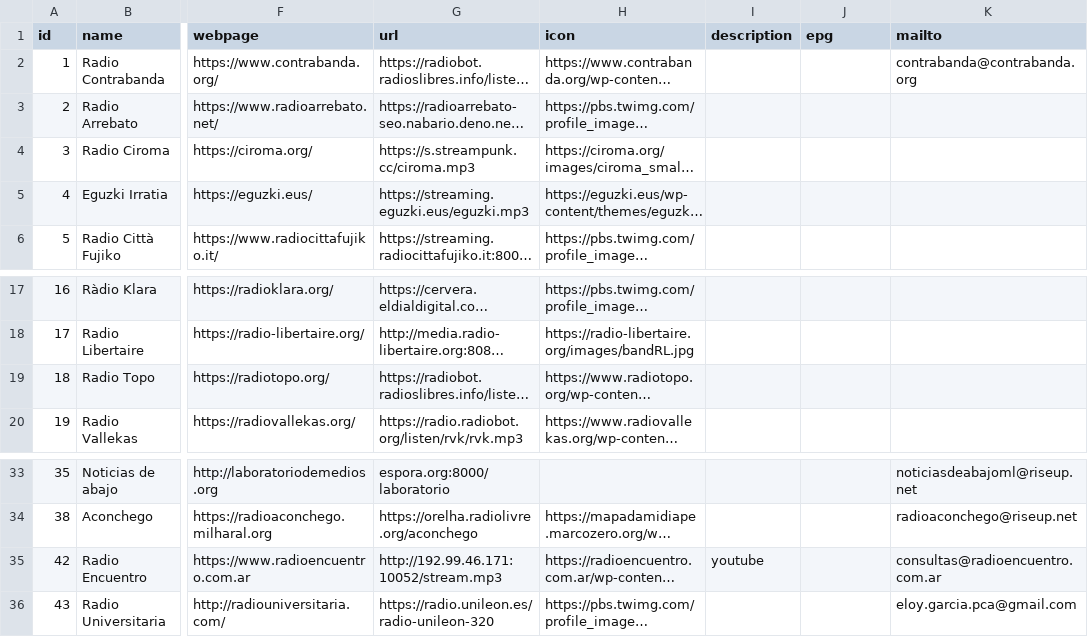
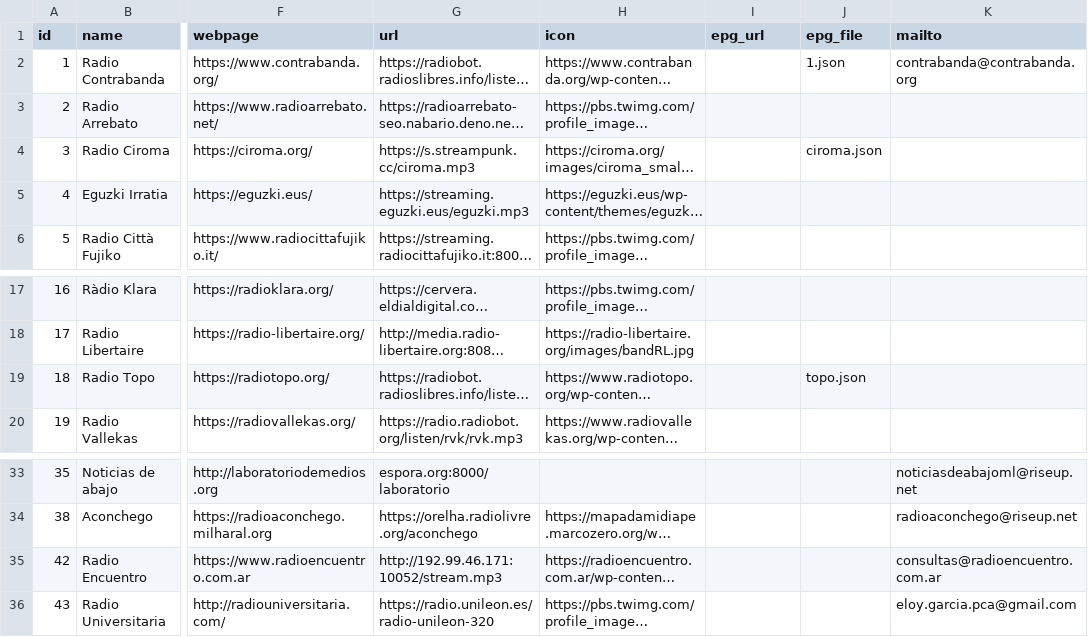
Before and after one commit to mrHumildad/riotsradios, a CSV file: stations.csv, drawn as a sheet; only a part is shown, gaps mark what is left out; long unchanged cells end in …; the diff names each change by its address in the sheet, - before the commit and + after, or states it on an @@ line.

```diff
--- a/stations.csv
+++ b/stations.csv
-I1: description
+I1: epg_url
-J1: epg
+J1: epg_file
-J2 (epg_file): (empty)
+J2 (epg_file): 1.json
-J4 (epg_file): (empty)
+J4 (epg_file): ciroma.json
-J19 (epg_file): (empty)
+J19 (epg_file): topo.json
-I35 (epg_url): youtube
+I35 (epg_url): (empty)
```
Also changed, not shown: 7 other files.
